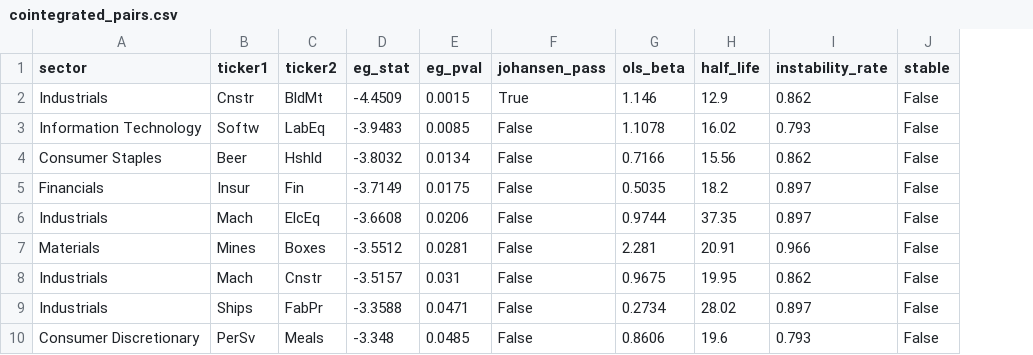
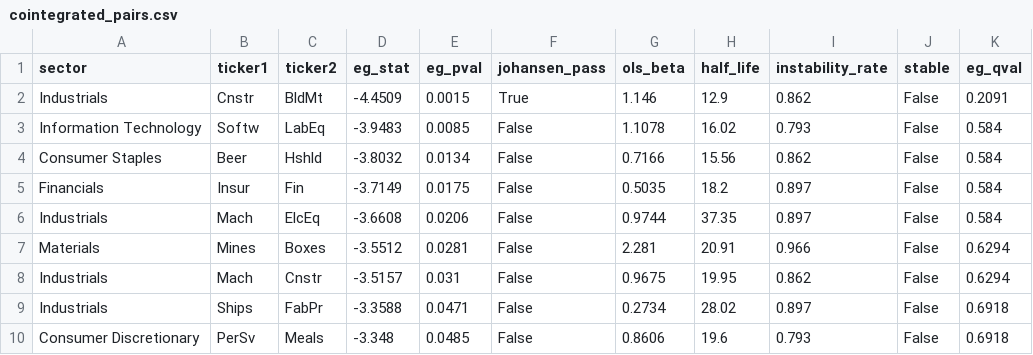
Before and after one commit to rxj0102/stat-arb-pairs, a CSV file: data/cointegrated_pairs.csv, drawn as a sheet; the diff names each change by its address in the sheet, - before the commit and + after, or states it on an @@ line.

```diff
--- a/data/cointegrated_pairs.csv
+++ b/data/cointegrated_pairs.csv
+column K (eg_qval), rows 2-10: 0.2091 | 0.584 | 0.584 | 0.584 | 0.584 | 0.6294 | 0.6294 | 0.6918 | 0.6918
```
Also changed, not shown: 4 other files.
